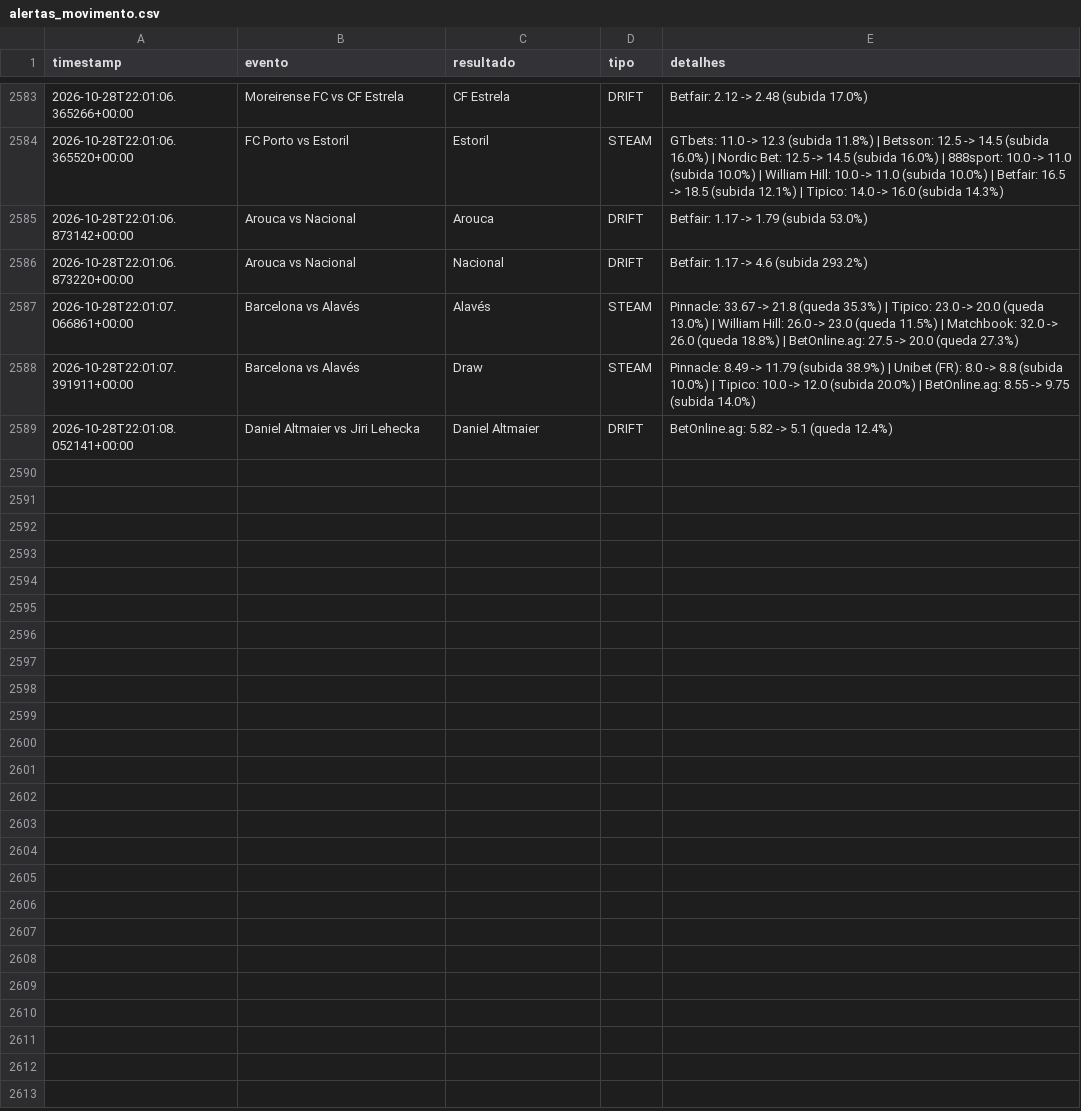
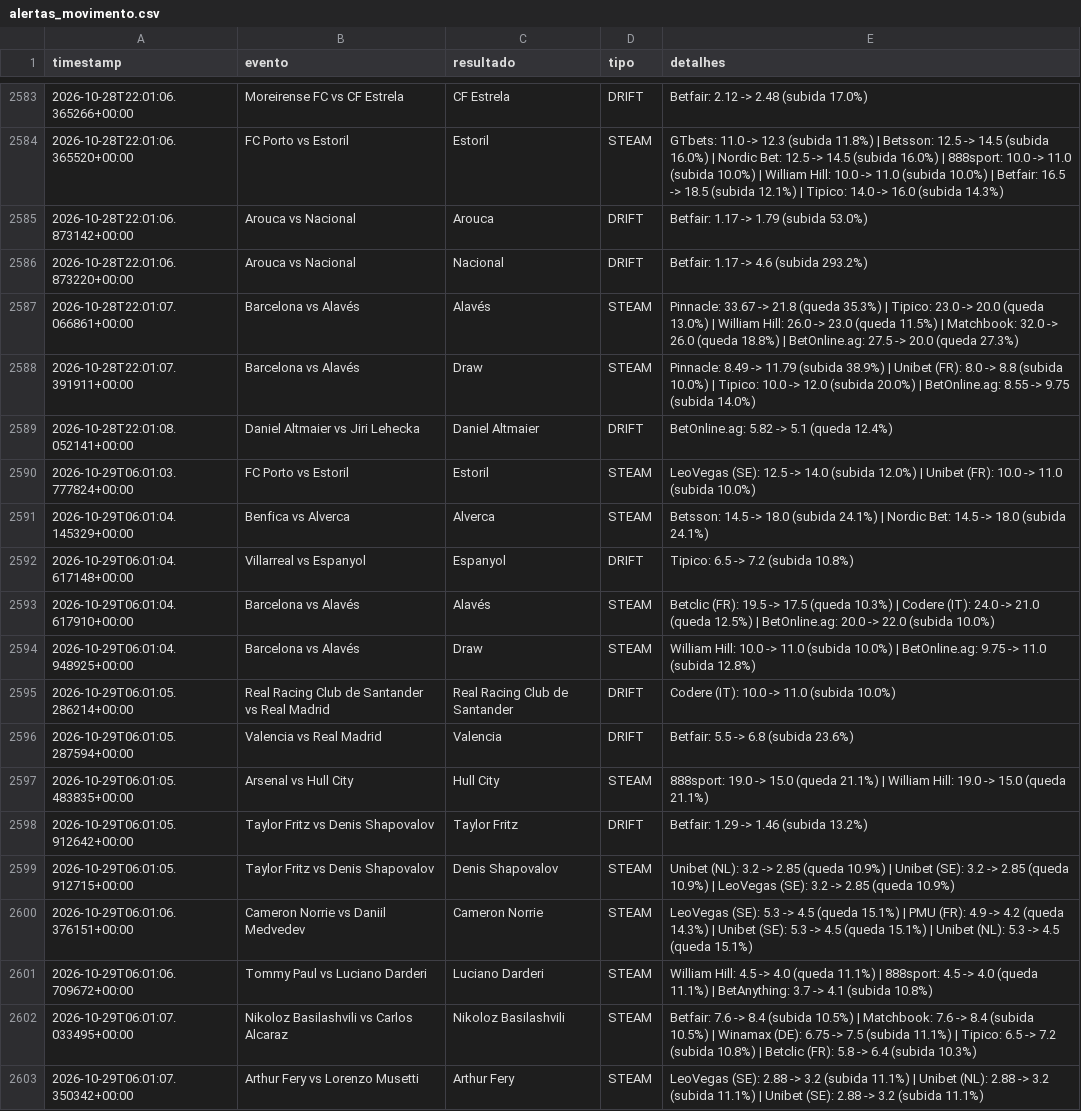
Before and after one commit to goncalomiguelpiedadesantos-spec/Agent-Odds, a CSV file: alertas_movimento.csv, drawn as a sheet; only a part is shown, gaps mark what is left out; the diff names each change by its address in the sheet, - before the commit and + after, or states it on an @@ line.

```diff
--- a/alertas_movimento.csv
+++ b/alertas_movimento.csv
+row 2590: 2026-10-29T06:01:03.777824+00:00 | FC Porto vs Estoril | Estoril | STEAM | LeoVegas (SE): 12.5 -> 14.0 (subida 12.0%) | Unibet (FR): 10.0 -> 11.0 (subida 10.0%)
+row 2591: 2026-10-29T06:01:04.145329+00:00 | Benfica vs Alverca | Alverca | STEAM | Betsson: 14.5 -> 18.0 (subida 24.1%) | Nordic Bet: 14.5 -> 18.0 (subida 24.1%)
+row 2592: 2026-10-29T06:01:04.617148+00:00 | Villarreal vs Espanyol | Espanyol | DRIFT | Tipico: 6.5 -> 7.2 (subida 10.8%)
+row 2593: 2026-10-29T06:01:04.617910+00:00 | Barcelona vs Alavés | Alavés | STEAM | Betclic (FR): 19.5 -> 17.5 (queda 10.3%) | Codere (IT): 24.0 -> 21.0 (queda 12.5%) | BetOnline.ag: 20.0 -> 22.0 (subida 10.0%)
+row 2594: 2026-10-29T06:01:04.948925+00:00 | Barcelona vs Alavés | Draw | STEAM | William Hill: 10.0 -> 11.0 (subida 10.0%) | BetOnline.ag: 9.75 -> 11.0 (subida 12.8%)
+row 2595: 2026-10-29T06:01:05.286214+00:00 | Real Racing Club de Santander vs Real Madrid | Real Racing Club de Santander | DRIFT | Codere (IT): 10.0 -> 11.0 (subida 10.0%)
+row 2596: 2026-10-29T06:01:05.287594+00:00 | Valencia vs Real Madrid | Valencia | DRIFT | Betfair: 5.5 -> 6.8 (subida 23.6%)
+row 2597: 2026-10-29T06:01:05.483835+00:00 | Arsenal vs Hull City | Hull City | STEAM | 888sport: 19.0 -> 15.0 (queda 21.1%) | William Hill: 19.0 -> 15.0 (queda 21.1%)
+row 2598: 2026-10-29T06:01:05.912642+00:00 | Taylor Fritz vs Denis Shapovalov | Taylor Fritz | DRIFT | Betfair: 1.29 -> 1.46 (subida 13.2%)
+row 2599: 2026-10-29T06:01:05.912715+00:00 | Taylor Fritz vs Denis Shapovalov | Denis Shapovalov | STEAM | Unibet (NL): 3.2 -> 2.85 (queda 10.9%) | Unibet (SE): 3.2 -> 2.85 (queda 10.9%) | LeoVegas (SE): 3.2 -> 2.85 (queda 10.9%)
+row 2600: 2026-10-29T06:01:06.376151+00:00 | Cameron Norrie vs Daniil Medvedev | Cameron Norrie | STEAM | LeoVegas (SE): 5.3 -> 4.5 (queda 15.1%) | PMU (FR): 4.9 -> 4.2 (queda 14.3%) | Unibet (SE): 5.3 -> 4.5 (queda 15.1%) | Unibet (NL): 5.3 -> 4.5 (queda 15.1%)
+row 2601: 2026-10-29T06:01:06.709672+00:00 | Tommy Paul vs Luciano Darderi | Luciano Darderi | STEAM | William Hill: 4.5 -> 4.0 (queda 11.1%) | 888sport: 4.5 -> 4.0 (queda 11.1%) | BetAnything: 3.7 -> 4.1 (subida 10.8%)
+row 2602: 2026-10-29T06:01:07.033495+00:00 | Nikoloz Basilashvili vs Carlos Alcaraz | Nikoloz Basilashvili | STEAM | Betfair: 7.6 -> 8.4 (subida 10.5%) | Matchbook: 7.6 -> 8.4 (subida 10.5%) | Winamax (DE): 6.75 -> 7.5 (subida 11.1%) | Tipico: 6.5 -> 7.2 (subida 10.8%) | Betclic (FR): 5.8 -> 6.4 (subida 10.3%)
+row 2603: 2026-10-29T06:01:07.350342+00:00 | Arthur Fery vs Lorenzo Musetti | Arthur Fery | STEAM | LeoVegas (SE): 2.88 -> 3.2 (subida 11.1%) | Unibet (NL): 2.88 -> 3.2 (subida 11.1%) | Unibet (SE): 2.88 -> 3.2 (subida 11.1%)
```
Also changed, not shown: 1 other file.
